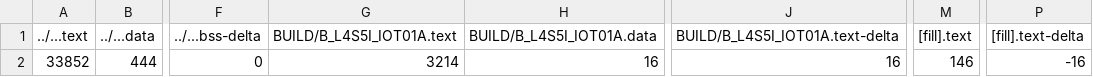
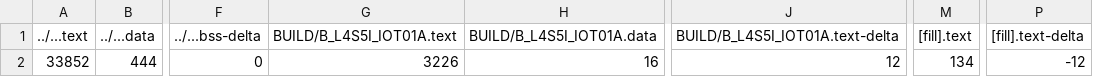
Before and after one commit to yuan0520/Embedded_System_HW4, a CSV file: XBee_Controlled_BB_Car/BUILD/B_L4S5I_IOT01A/GCC_ARM/XBee_Controlled_BB_Car_map.csv, drawn as a sheet; only a part is shown, gaps mark what is left out; the diff names each change by its address in the sheet, - before the commit and + after, or states it on an @@ line.

```diff
--- a/XBee_Controlled_BB_Car/BUILD/B_L4S5I_IOT01A/GCC_ARM/XBee_Controlled_BB_Car_map.csv
+++ b/XBee_Controlled_BB_Car/BUILD/B_L4S5I_IOT01A/GCC_ARM/XBee_Controlled_BB_Car_map.csv
-G2 (BUILD/B_L4S5I_IOT01A.text): 3214
+G2 (BUILD/B_L4S5I_IOT01A.text): 3226
-J2 (BUILD/B_L4S5I_IOT01A.text-delta): 16
+J2 (BUILD/B_L4S5I_IOT01A.text-delta): 12
-M2 ([fill].text): 146
+M2 ([fill].text): 134
-P2 ([fill].text-delta): -16
+P2 ([fill].text-delta): -12
```
Also changed, not shown: 9 other files.
